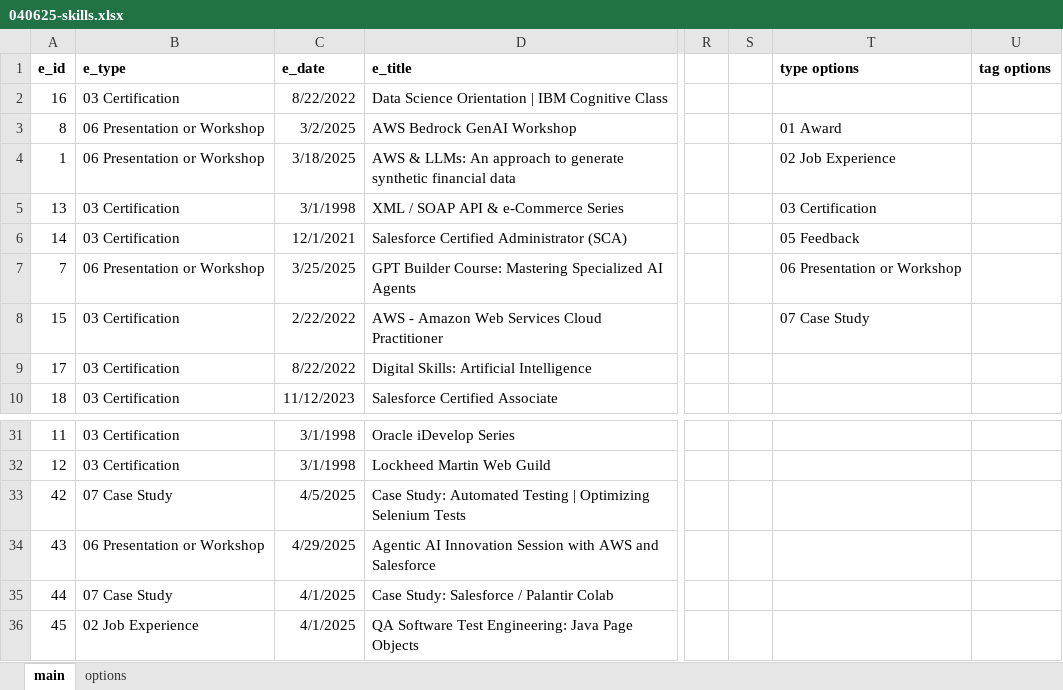
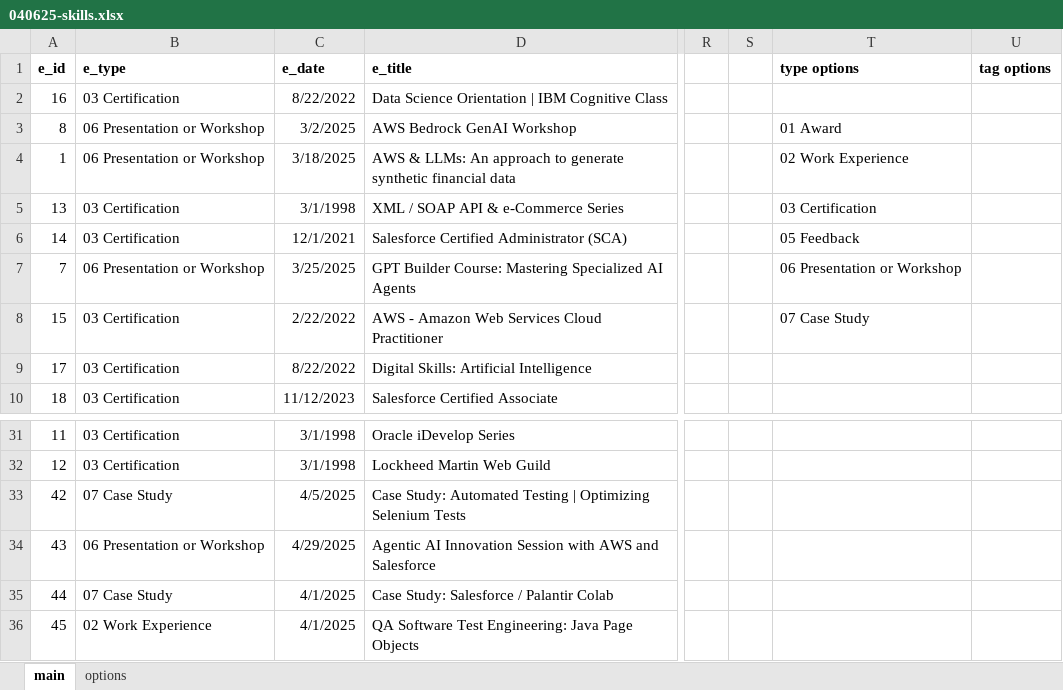
Before and after one commit to sdooley-dev/sdooley-dev.github.io, an Excel workbook: 040625-skills.xlsx, sheet main, drawn as a sheet; only a part is shown, gaps mark what is left out; values as stored, in another font and other column widths than the file's, no borders; the diff names each change by its address in the sheet, - before the commit and + after, or states it on an @@ line.

```diff
--- a/040625-skills.xlsx (sheet main)
+++ b/040625-skills.xlsx (sheet main)
-T4 (type options): 02 Job Experience
+T4 (type options): 02 Work Experience
-B36 (e_type): 02 Job Experience
+B36 (e_type): 02 Work Experience
```
Also changed, not shown: 1 other file.
